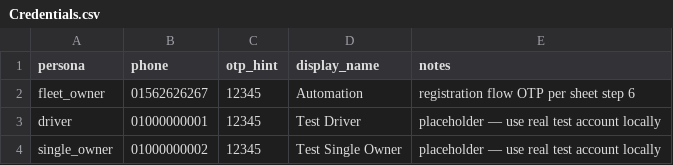
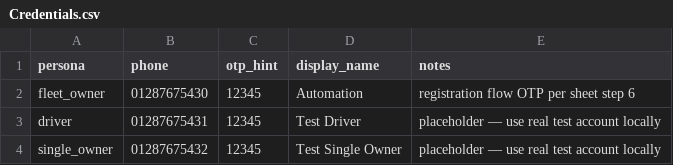
Before and after one commit to saeedrefaey-ui/mobilcare-e2e, a CSV file: Utilities/Data/Credentials.csv, drawn as a sheet.

```diff
--- a/Utilities/Data/Credentials.csv
+++ b/Utilities/Data/Credentials.csv
@@ -1,4 +1,4 @@
 persona,phone,otp_hint,display_name,notes
-fleet_owner,01562626267,12345,Automation,registration flow OTP per sheet step 6
-driver,01000000001,12345,Test Driver,placeholder — use real test account locally
-single_owner,01000000002,12345,Test Single Owner,placeholder — use real test account locally
+fleet_owner,01287675430,12345,Automation,registration flow OTP per sheet step 6
+driver,01287675431,12345,Test Driver,placeholder — use real test account locally
+single_owner,01287675432,12345,Test Single Owner,placeholder — use real test account locally
```
Also changed, not shown: 26 other files.
